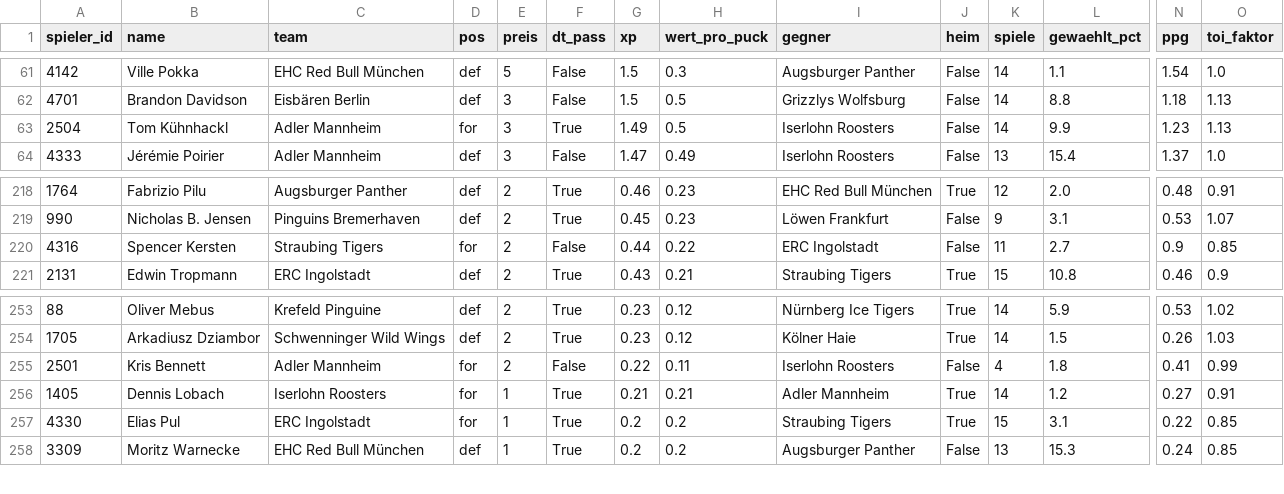
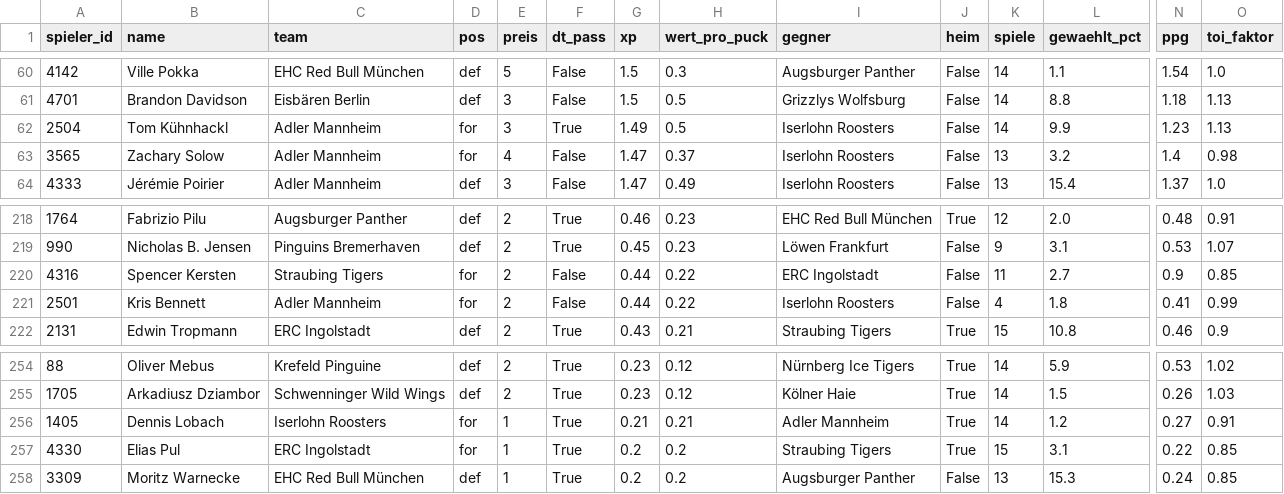
Before and after one commit to machi239/del-fantasy, a CSV file: data/projektion.csv, drawn as a sheet; only a part is shown, gaps mark what is left out; removed rows and columns are numbered as before the commit, all else as after; rows hold the shown columns only; the diff covers the shown part only; the diff names each change by its address in the sheet, - before the commit and + after, or states it on an @@ line.

```diff
--- a/data/projektion.csv
+++ b/data/projektion.csv
+row 63: 3565 | Zachary Solow | Adler Mannheim | for | 4 | False | 1.47 | 0.37 | Iserlohn Roosters | False | 13 | 3.2 | 1.4 | 0.98
+row 221: 2501 | Kris Bennett | Adler Mannheim | for | 2 | False | 0.44 | 0.22 | Iserlohn Roosters | False | 4 | 1.8 | 0.41 | 0.99
-row 255: 2501 | Kris Bennett | Adler Mannheim | for | 2 | False | 0.22 | 0.11 | Iserlohn Roosters | False | 4 | 1.8 | 0.41 | 0.99
```
Also changed, not shown: 3 added rows and 4 removed rows elsewhere in this file, 7 other files.
